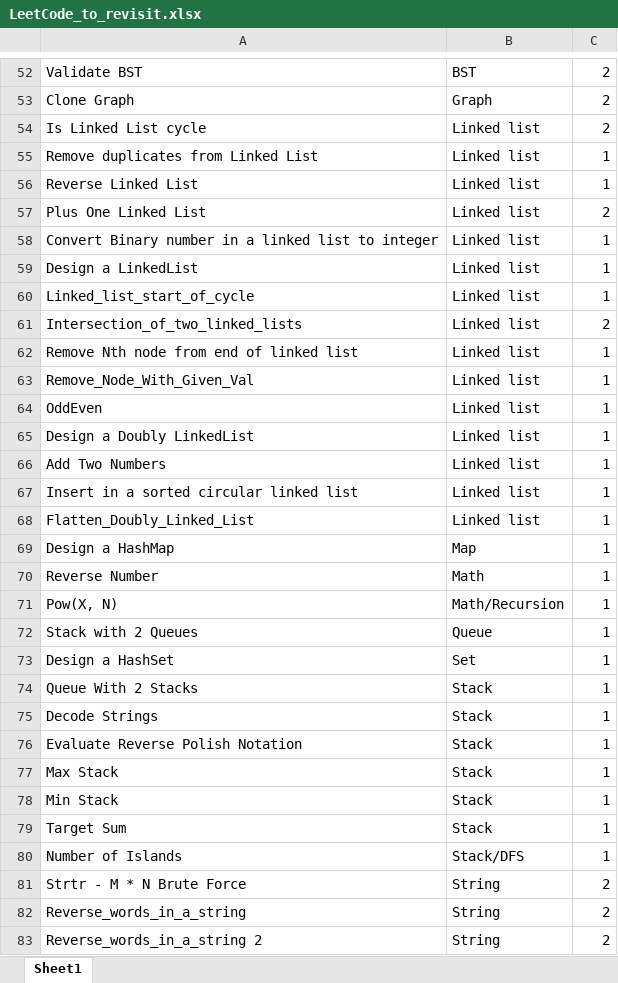
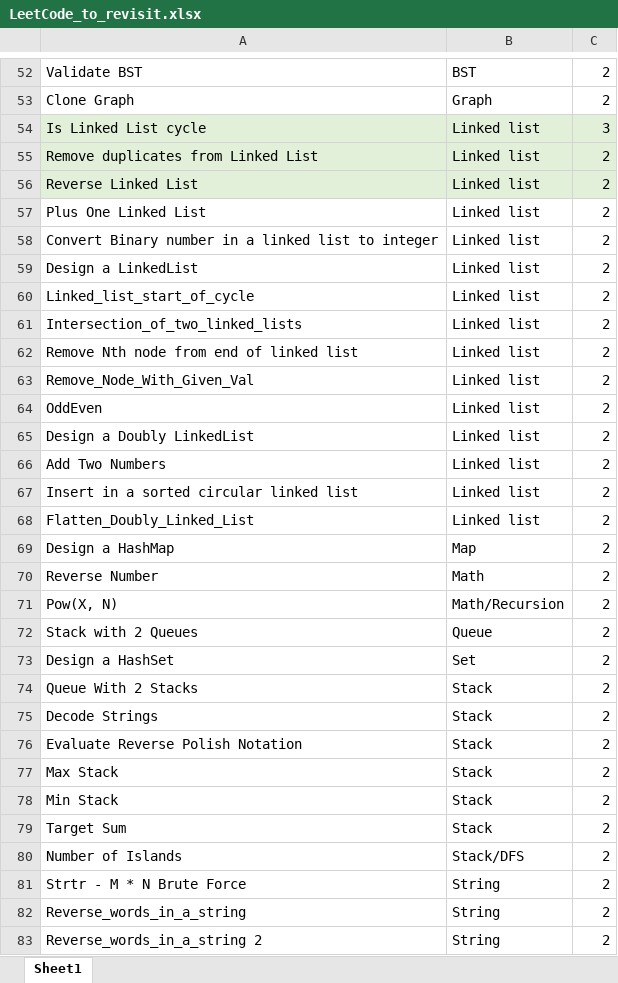
Before and after one commit to verisimilitude20201/competitive-programming, an Excel workbook: Leet_Coding/LeetCode_to_revisit.xlsx, sheet Sheet1, drawn as a sheet; only a part is shown, gaps mark what is left out; values as stored, in another font and other column widths than the file's, no borders; the diff covers the shown part only; the diff names each change by its address in the sheet, - before the commit and + after, or states it on an @@ line.

```diff
--- a/Leet_Coding/LeetCode_to_revisit.xlsx (sheet Sheet1)
+++ b/Leet_Coding/LeetCode_to_revisit.xlsx (sheet Sheet1)
-A54:C56 fill: none
+A54:C56 fill: #E2F0D9
-C54: 2
+C54: 3
-C55:C56: 1
+C55:C56: 2
-C58:C60: 1
+C58:C60: 2
-C62:C80: 1
+C62:C80: 2
```
Also changed, not shown: 3 added rows, 11 edited cells and cell formats elsewhere in this sheet, 5 other files.
